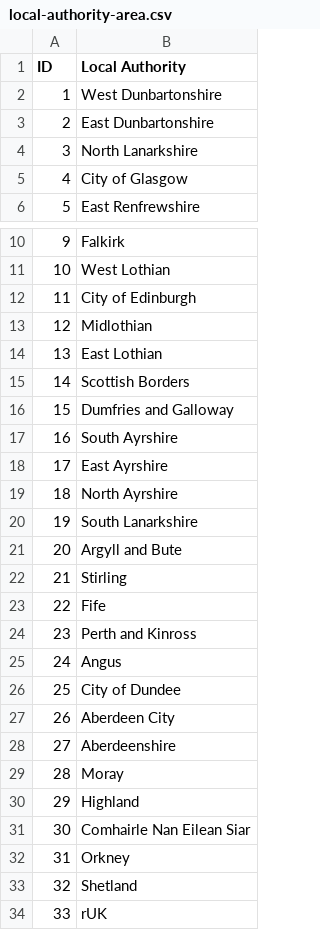
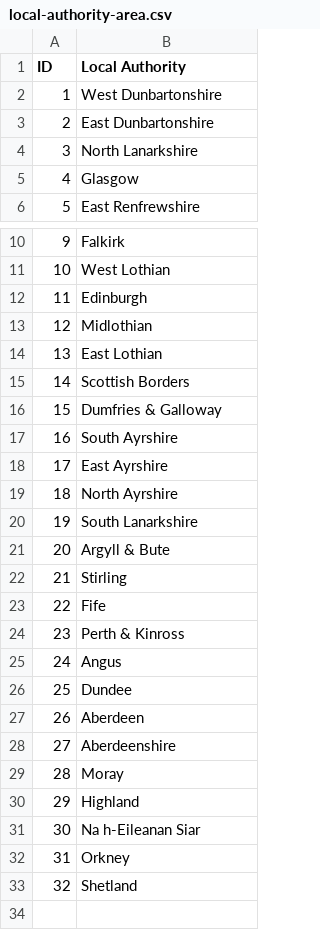
Before and after one commit to scvodigital/taxonomies, a CSV file: local-authority-area.csv, drawn as a sheet; only a part is shown, gaps mark what is left out.

Commit message:
Update local authority names for consistency
Consistent with other lists now

```diff
--- a/local-authority-area.csv
+++ b/local-authority-area.csv
@@ -4,3 +4,3 @@ ID,Local Authority
 3,North Lanarkshire
-4,City of Glasgow
+4,Glasgow
 5,East Renfrewshire
@@ -11,3 +11,3 @@ ID,Local Authority
 10,West Lothian
-11,City of Edinburgh
+11,Edinburgh
 12,Midlothian
@@ -15,3 +15,3 @@ ID,Local Authority
 14,Scottish Borders
-15,Dumfries and Galloway
+15,Dumfries & Galloway
 16,South Ayrshire
@@ -20,9 +20,9 @@ ID,Local Authority
 19,South Lanarkshire
-20,Argyll and Bute
+20,Argyll & Bute
 21,Stirling
 22,Fife
-23,Perth and Kinross
+23,Perth & Kinross
 24,Angus
-25,City of Dundee
-26,Aberdeen City
+25,Dundee
+26,Aberdeen
 27,Aberdeenshire
@@ -30,5 +30,4 @@ ID,Local Authority
 29,Highland
-30,Comhairle Nan Eilean Siar
+30,Na h-Eileanan Siar
 31,Orkney
 32,Shetland
-33,rUK
```
